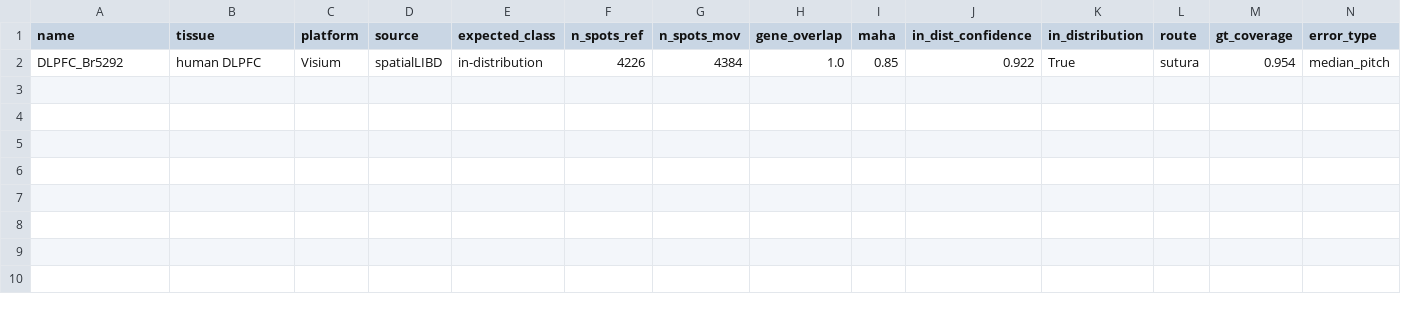
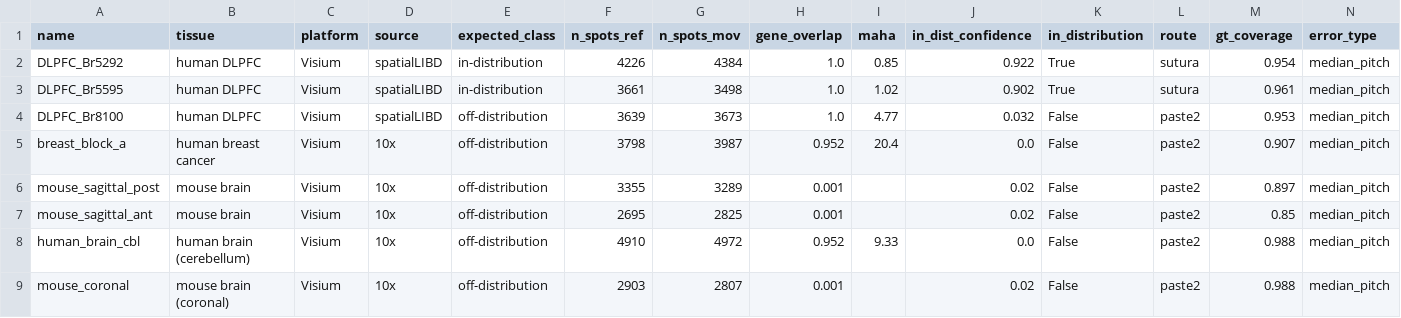
Before and after one commit to Senekw/sutura-genomics, a CSV file: research/results/atlas_sweep.csv, drawn as a sheet; only a part is shown; rows hold the shown columns only; the diff names each change by its address in the sheet, - before the commit and + after, or states it on an @@ line.

Commit message:
atlas-sweep: orchestrator across 8 public Visium serial pairs + findings
Sweep of 3 DLPFC donors (spatialLIBD) + 5 10x serial pairs (breast, mouse
sag ant/post, human cerebellum, mouse coronal). Records route decision +
standalone Sutura(zero-shot/adapted) vs PASTE2 per dataset. Sutura wins only
in-distribution (2 training DLPFC donors, ~1.2-1.4 vs PASTE2 5.6); all 6
off-dist datasets route to PASTE2 (router matches true winner 8/8). 8 source
classes logged as skipped (no >=2 array-aligned sections). Large downloads
gitignored. main/website/demo untouched.

```diff
--- a/research/results/atlas_sweep.csv
+++ b/research/results/atlas_sweep.csv
+row 3: DLPFC_Br5595 | human DLPFC | Visium | spatialLIBD | in-distribution | 3661 | 3498 | 1.0 | 1.02 | 0.902 | True | sutura | 0.961 | median_pitch
+row 4: DLPFC_Br8100 | human DLPFC | Visium | spatialLIBD | off-distribution | 3639 | 3673 | 1.0 | 4.77 | 0.032 | False | paste2 | 0.953 | median_pitch
+row 5: breast_block_a | human breast cancer | Visium | 10x | off-distribution | 3798 | 3987 | 0.952 | 20.4 | 0.0 | False | paste2 | 0.907 | median_pitch
+row 6: mouse_sagittal_post | mouse brain | Visium | 10x | off-distribution | 3355 | 3289 | 0.001 |  | 0.02 | False | paste2 | 0.897 | median_pitch
+row 7: mouse_sagittal_ant | mouse brain | Visium | 10x | off-distribution | 2695 | 2825 | 0.001 |  | 0.02 | False | paste2 | 0.85 | median_pitch
+row 8: human_brain_cbl | human brain (cerebellum) | Visium | 10x | off-distribution | 4910 | 4972 | 0.952 | 9.33 | 0.0 | False | paste2 | 0.988 | median_pitch
+row 9: mouse_coronal | mouse brain (coronal) | Visium | 10x | off-distribution | 2903 | 2807 | 0.001 |  | 0.02 | False | paste2 | 0.988 | median_pitch
```
Also changed, not shown: 4 other files.
